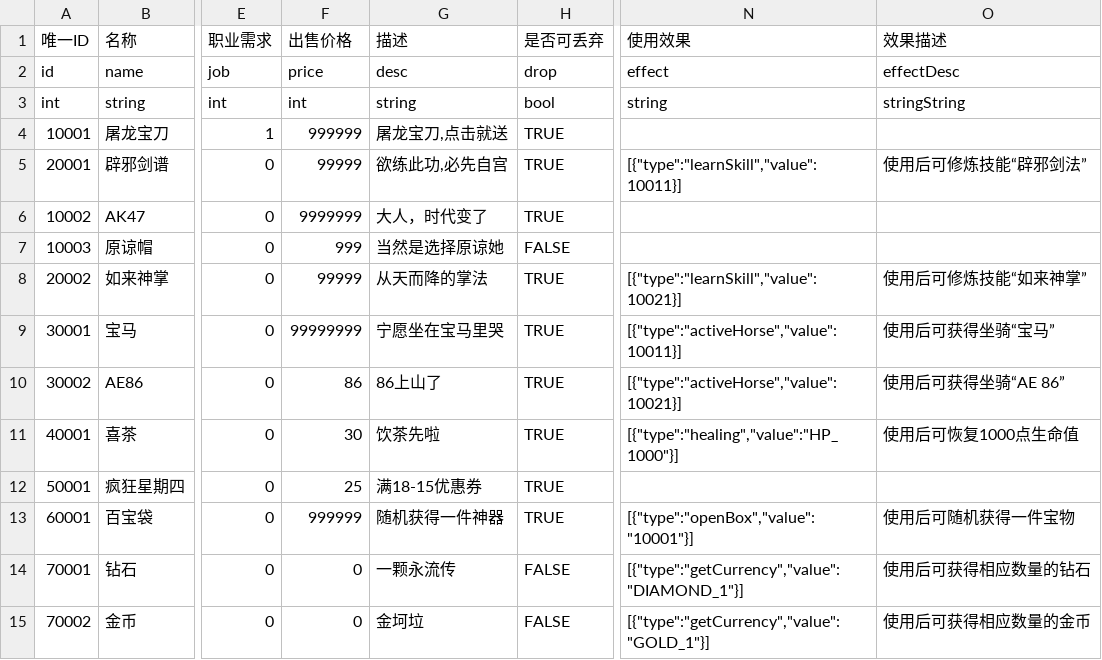
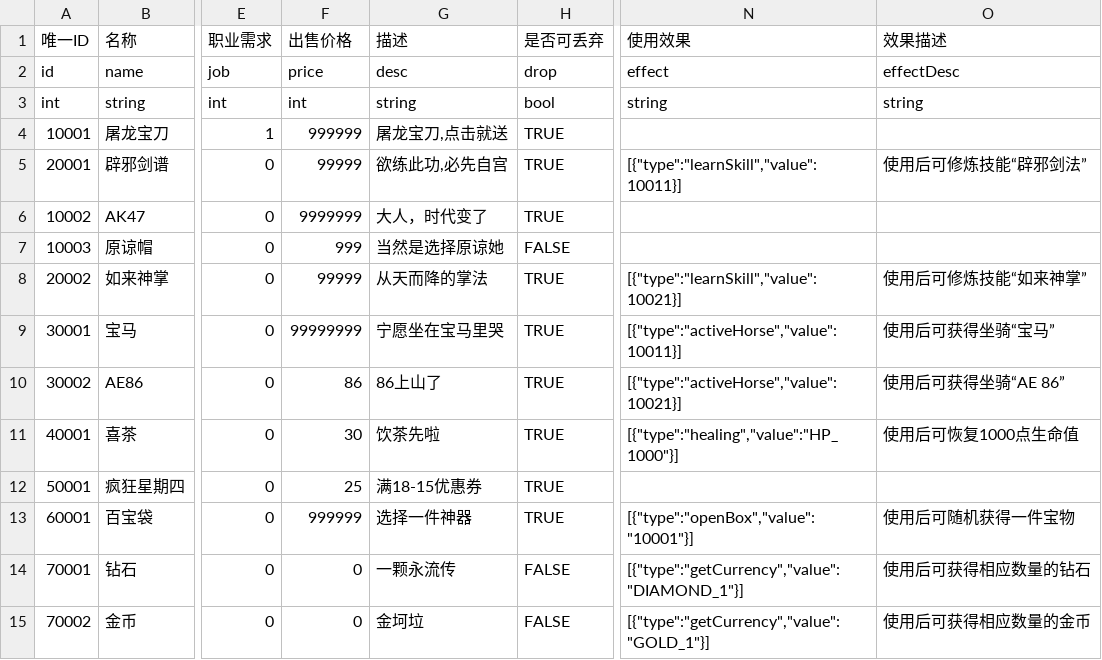
Before and after one commit to taixihuase/Game-Tips-Design, a CSV file: Assets/CSV/itemresource.csv, drawn as a sheet; only a part is shown, gaps mark what is left out; the diff names each change by its address in the sheet, - before the commit and + after, or states it on an @@ line.

```diff
--- a/Assets/CSV/itemresource.csv
+++ b/Assets/CSV/itemresource.csv
-O3 (效果描述): stringString
+O3 (效果描述): string
-G13 (描述): 随机获得一件神器
+G13 (描述): 选择一件神器
```
Also changed, not shown: Assets/CSV/skillresource.csv, Assets/CSV/treasureboxresource.csv, 28 other files.
